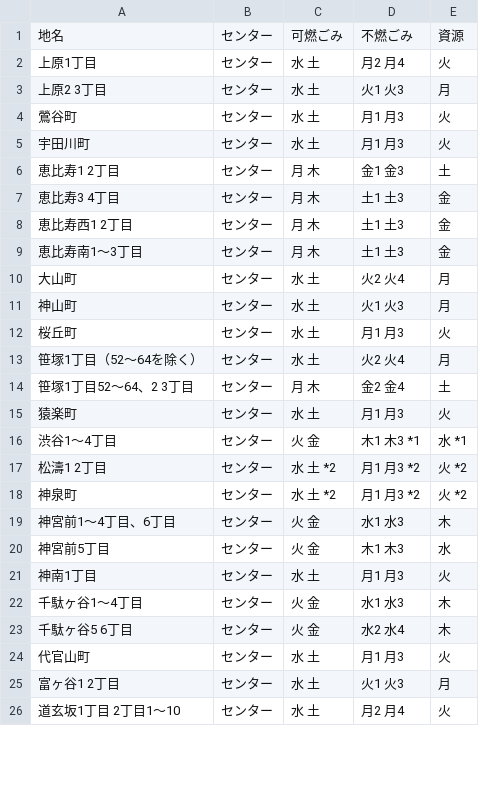
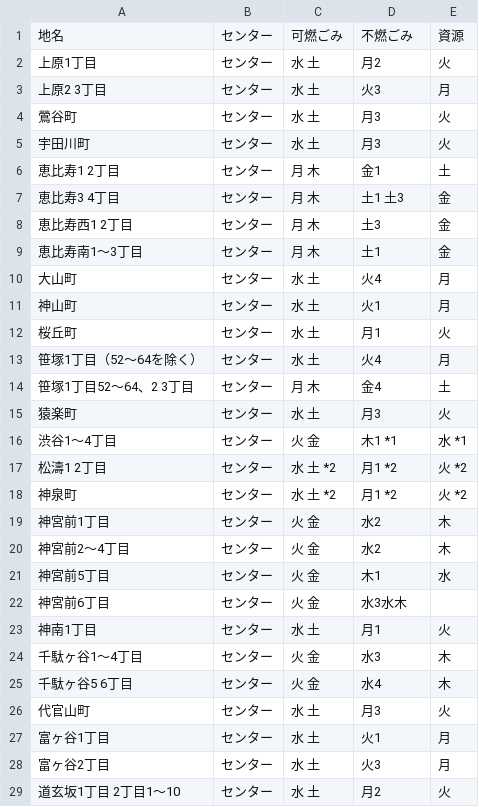
Before and after one commit to halsk/5374, a CSV file: data/area_days.csv, drawn as a sheet; only a part is shown; the diff covers the shown part only.

Commit message:
4月以降の収集日を反映

```diff
--- a/data/area_days.csv
+++ b/data/area_days.csv
@@ -1,26 +1,29 @@
 地名,センター,可燃ごみ,不燃ごみ,資源
-上原1丁目,センター,水 土,月2 月4,火
-上原2 3丁目,センター,水 土,火1 火3,月
-鶯谷町,センター,水 土,月1 月3,火
-宇田川町,センター,水 土,月1 月3,火
-恵比寿1 2丁目,センター,月 木,金1 金3,土
+上原1丁目,センター,水 土,月2,火
+上原2 3丁目,センター,水 土,火3,月
+鶯谷町,センター,水 土,月3,火
+宇田川町,センター,水 土,月3,火
+恵比寿1 2丁目,センター,月 木,金1,土
 恵比寿3 4丁目,センター,月 木,土1 土3,金
-恵比寿西1 2丁目,センター,月 木,土1 土3,金
-恵比寿南1～3丁目,センター,月 木,土1 土3,金
-大山町,センター,水 土,火2 火4,月
-神山町,センター,水 土,火1 火3,月
-桜丘町,センター,水 土,月1 月3,火
-笹塚1丁目（52～64を除く）,センター,水 土,火2 火4,月
-笹塚1丁目52～64、2 3丁目,センター,月 木,金2 金4,土
-猿楽町,センター,水 土,月1 月3,火
-渋谷1～4丁目,センター,火 金,木1 木3 *1,水 *1
-松濤1 2丁目,センター,水 土 *2,月1 月3 *2,火 *2
-神泉町,センター,水 土 *2,月1 月3 *2,火 *2
-神宮前1～4丁目、6丁目,センター,火 金,水1 水3,木
-神宮前5丁目,センター,火 金,木1 木3,水
-神南1丁目,センター,水 土,月1 月3,火
-千駄ヶ谷1～4丁目,センター,火 金,水1 水3,木
-千駄ヶ谷5 6丁目,センター,火 金,水2 水4,木
-代官山町,センター,水 土,月1 月3,火
-富ヶ谷1 2丁目,センター,水 土,火1 火3,月
-道玄坂1丁目 2丁目1～10,センター,水 土,月2 月4,火
+恵比寿西1 2丁目,センター,月 木,土3,金
+恵比寿南1～3丁目,センター,月 木,土1,金
+大山町,センター,水 土,火4,月
+神山町,センター,水 土,火1,月
+桜丘町,センター,水 土,月1,火
+笹塚1丁目（52～64を除く）,センター,水 土,火4,月
+笹塚1丁目52～64、2 3丁目,センター,月 木,金4,土
+猿楽町,センター,水 土,月3,火
+渋谷1～4丁目,センター,火 金,木1 *1,水 *1
+松濤1 2丁目,センター,水 土 *2,月1 *2,火 *2
+神泉町,センター,水 土 *2,月1 *2,火 *2
+神宮前1丁目,センター,火 金,水2,木
+神宮前2～4丁目,センター,火 金,水2,木
+神宮前5丁目,センター,火 金,木1,水
+神宮前6丁目,センター,火 金,水3水木
+神南1丁目,センター,水 土,月1,火
+千駄ヶ谷1～4丁目,センター,火 金,水3,木
+千駄ヶ谷5 6丁目,センター,火 金,水4,木
+代官山町,センター,水 土,月3,火
+富ヶ谷1丁目,センター,水 土,火1,月
+富ヶ谷2丁目,センター,水 土,火3,月
+道玄坂1丁目 2丁目1～10,センター,水 土,月2,火
```
Also changed, not shown: 2 added rows and 20 edited cells elsewhere in this file.
